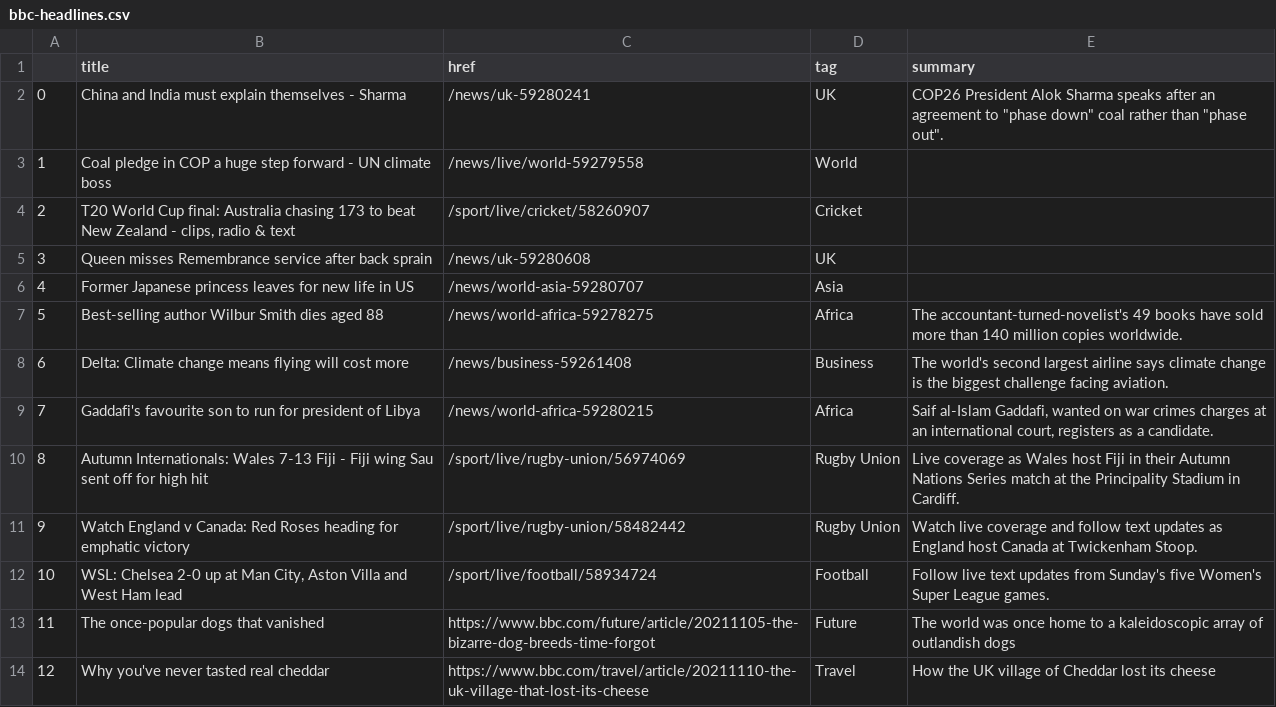
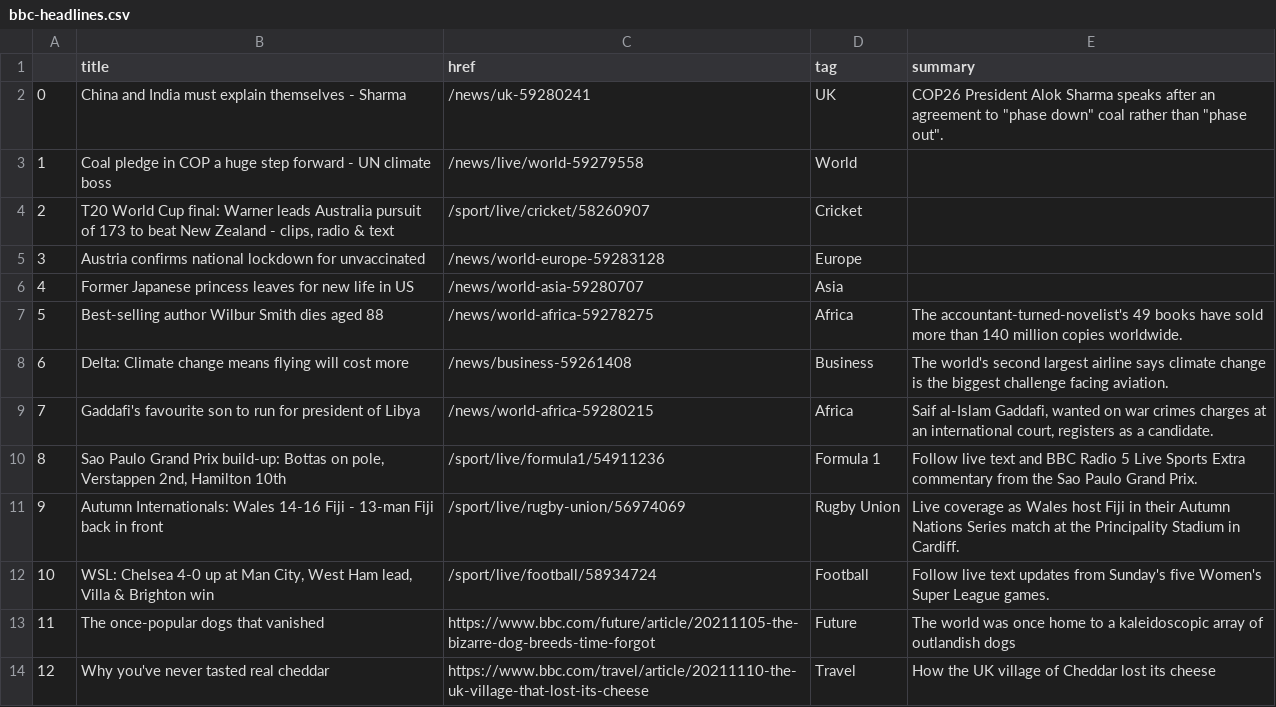
Before and after one commit to joaquin-rosado/automatic-scraper, a CSV file: bbc-headlines.csv, drawn as a sheet; only a part is shown.

```diff
--- a/bbc-headlines.csv
+++ b/bbc-headlines.csv
@@ -3,4 +3,4 @@
 1,Coal pledge in COP a huge step forward - UN climate boss,/news/live/world-59279558,World,
-2,"T20 World Cup final: Australia chasing 173 to beat New Zealand - clips, radio & text",/sport/live/cricket/58260907,Cricket,
-3,Queen misses Remembrance service after back sprain,/news/uk-59280608,UK,
+2,"T20 World Cup final: Warner leads Australia pursuit of 173 to beat New Zealand - clips, radio & text",/sport/live/cricket/58260907,Cricket,
+3,Austria confirms national lockdown for unvaccinated,/news/world-europe-59283128,Europe,
 4,Former Japanese princess leaves for new life in US,/news/world-asia-59280707,Asia,
@@ -9,5 +9,5 @@
 7,Gaddafi's favourite son to run for president of Libya,/news/world-africa-59280215,Africa,"Saif al-Islam Gaddafi, wanted on war crimes charges at an international court, registers as a candidate."
-8,Autumn Internationals: Wales 7-13 Fiji - Fiji wing Sau sent off for high hit,/sport/live/rugby-union/56974069,Rugby Union,Live coverage as Wales host Fiji in their Autumn Nations Series match at the Principality Stadium in Cardiff.
-9,Watch England v Canada: Red Roses heading for emphatic victory,/sport/live/rugby-union/58482442,Rugby Union,Watch live coverage and follow text updates as England host Canada at Twickenham Stoop.
-10,"WSL: Chelsea 2-0 up at Man City, Aston Villa and West Ham lead",/sport/live/football/58934724,Football,Follow live text updates from Sunday's five Women's Super League games.
+8,"Sao Paulo Grand Prix build-up: Bottas on pole, Verstappen 2nd, Hamilton 10th",/sport/live/formula1/54911236,Formula 1,Follow live text and BBC Radio 5 Live Sports Extra commentary from the Sao Paulo Grand Prix.
+9,Autumn Internationals: Wales 14-16 Fiji - 13-man Fiji back in front,/sport/live/rugby-union/56974069,Rugby Union,Live coverage as Wales host Fiji in their Autumn Nations Series match at the Principality Stadium in Cardiff.
+10,"WSL: Chelsea 4-0 up at Man City, West Ham lead, Villa & Brighton win",/sport/live/football/58934724,Football,Follow live text updates from Sunday's five Women's Super League games.
 11,The once-popular dogs that vanished,https://www.bbc.com/future/article/20211105-the-bizarre-dog-breeds-time-forgot,Future,The world was once home to a kaleidoscopic array of outlandish dogs
```
